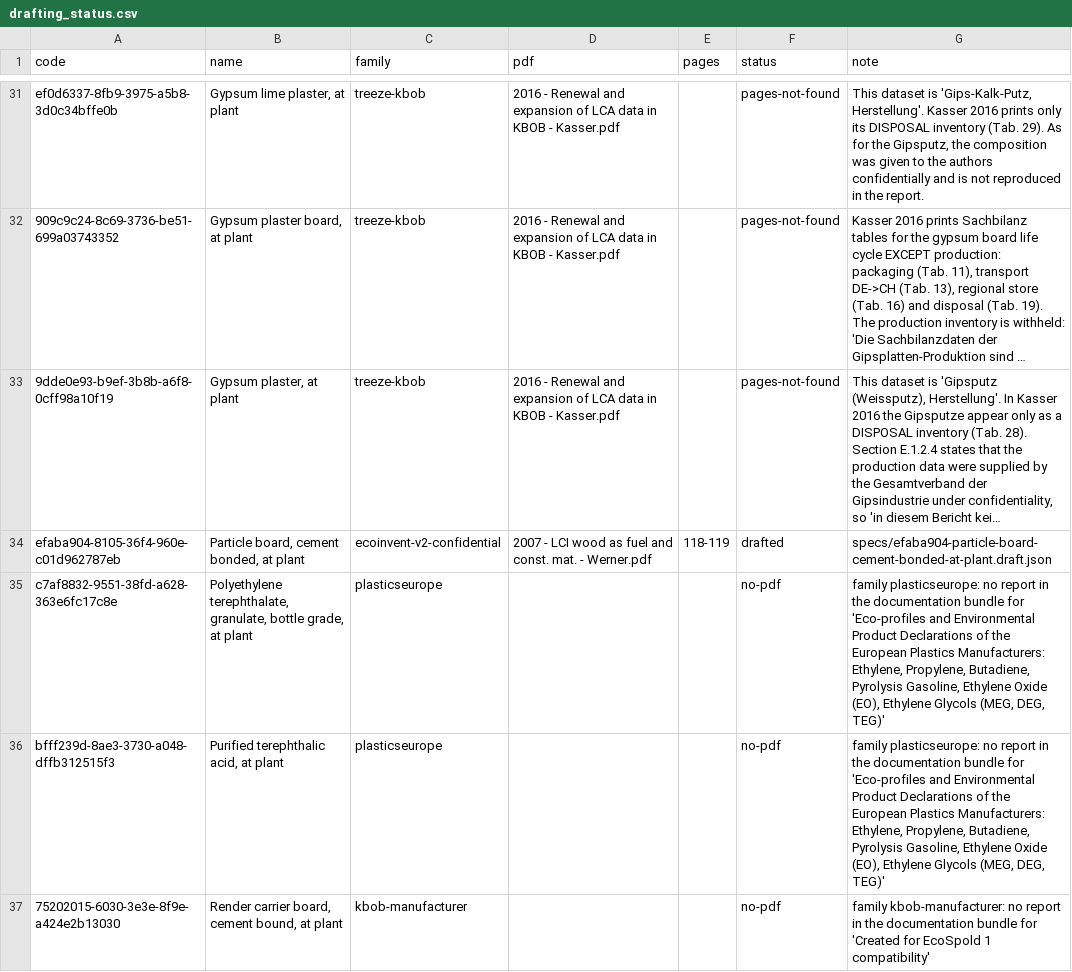
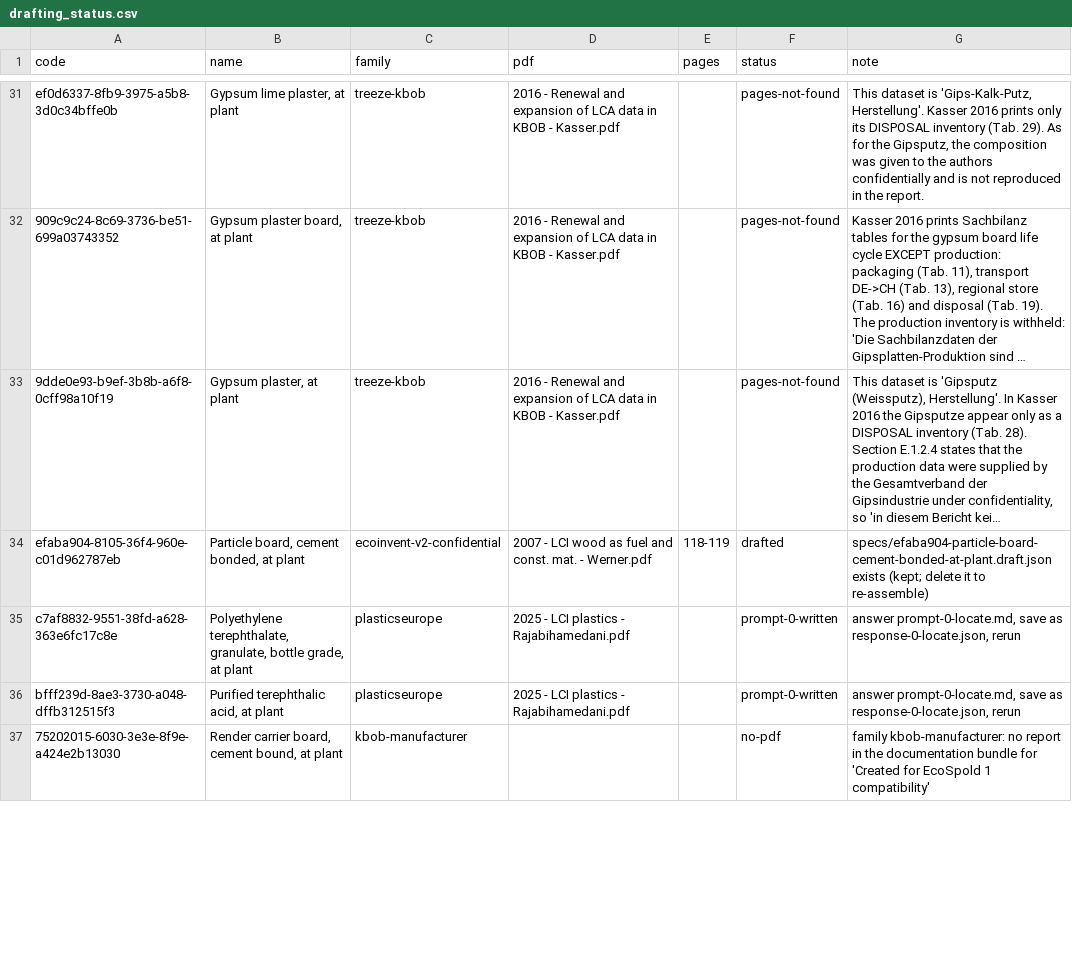
Before and after one commit to LouisFreboeuf/brightcon-hacktlon_reverse-engineering-bafu, a CSV file: results/drafting_status.csv, drawn as a sheet; only a part is shown, gaps mark what is left out; long unchanged cells end in …; the diff covers the shown part only; the diff names each change by its address in the sheet, - before the commit and + after, or states it on an @@ line.

```diff
--- a/results/drafting_status.csv
+++ b/results/drafting_status.csv
-G34 (note): specs/efaba904-particle-board-cement-bonded-at-plant.draft.json
+G34 (note): specs/efaba904-particle-board-cement-bonded-at-plant.draft.json exists (kept; delete it to re-assemble)
-D35:D36 (pdf): (empty)
+D35:D36 (pdf): 2025 - LCI plastics - Rajabihamedani.pdf
-F35:F36 (status): no-pdf
+F35:F36 (status): prompt-0-written
-G35:G36 (note): family plasticseurope: no report in the documentation bundle for 'Eco-profiles and Environmental Product Declarations of the European Plastics Manufacturers: Ethylene, Propylene, Butadiene, Pyrolysis Gasoline, Ethylene Oxide (EO), Ethylene Glycols (MEG, DEG, TEG)'
+G35:G36 (note): answer prompt-0-locate.md, save as response-0-locate.json, rerun
```
Also changed, not shown: 42 edited cells elsewhere in this file, 43 other files.
